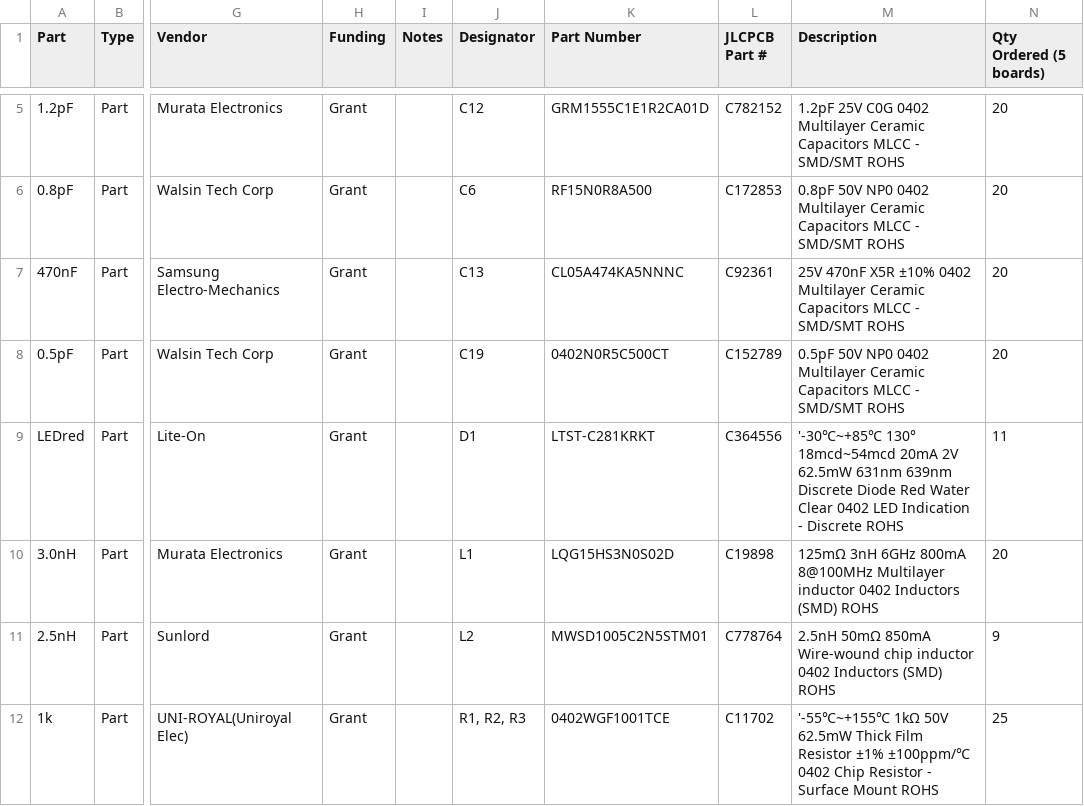
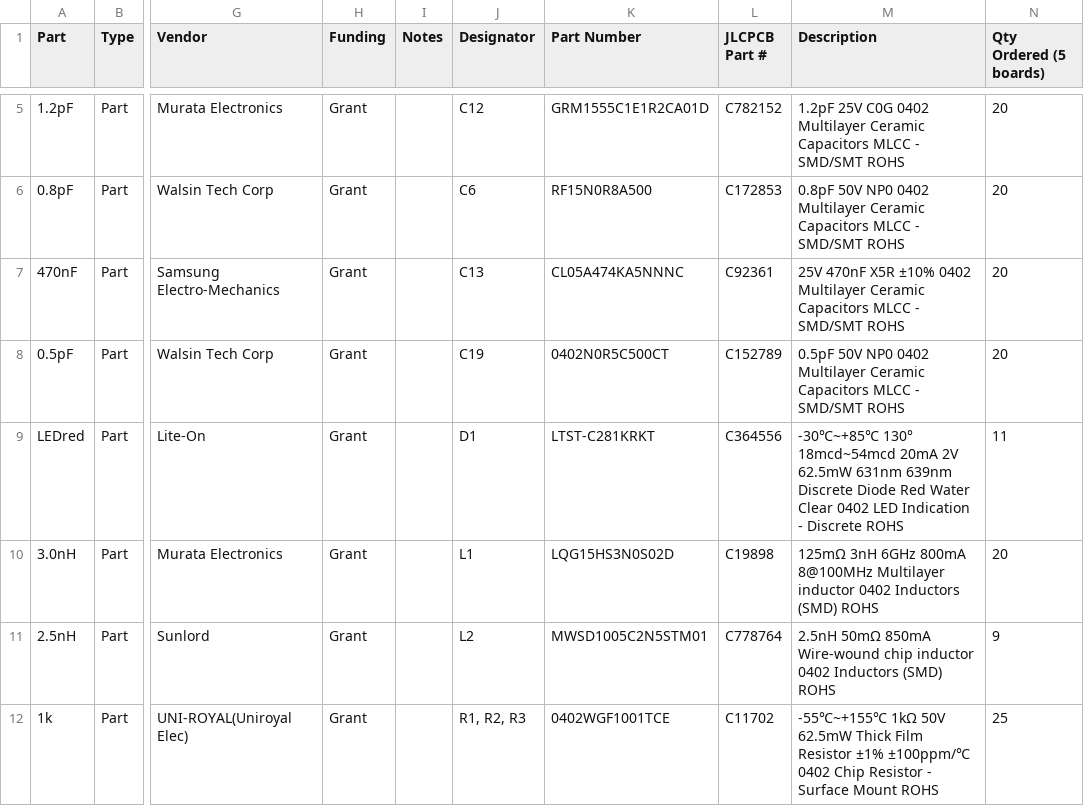
Before and after one commit to whosthedoctor/ESP32-Transmitter-and-Receiver, a CSV file: BOM.csv, drawn as a sheet; only a part is shown, gaps mark what is left out; the diff covers the shown part only; the diff names each change by its address in the sheet, - before the commit and + after, or states it on an @@ line.

Commit message:
BOM.csv: drop export apostrophes from descriptions

```diff
--- a/BOM.csv
+++ b/BOM.csv
-M9 (Description): '-30℃~+85℃ 130° 18mcd~54mcd…
+M9 (Description): -30℃~+85℃ 130° 18mcd~54mcd…
-M12 (Description): '-55℃~+155℃ 1kΩ 50V…
+M12 (Description): -55℃~+155℃ 1kΩ 50V…
```
Also changed, not shown: 3 edited cells elsewhere in this file.
